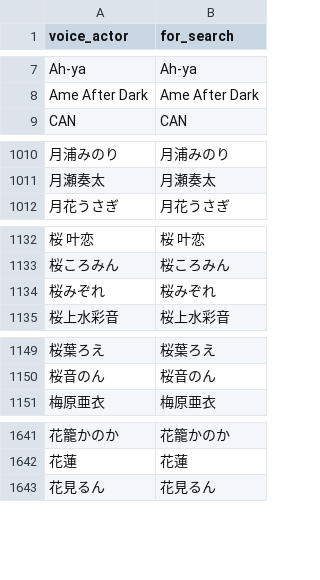
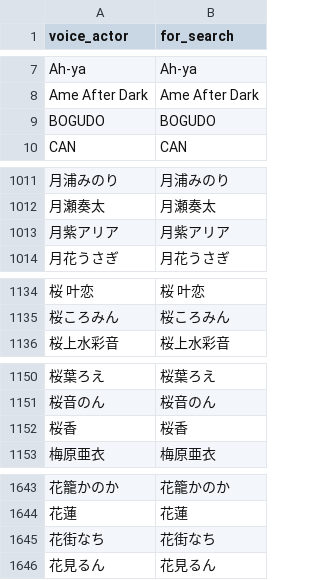
Before and after one commit to MASAYUKI-MORITA/kuppuku_database, a CSV file: voice_actors.csv, drawn as a sheet; only a part is shown, gaps mark what is left out; removed rows and columns are numbered as before the commit, all else as after; the diff covers the shown part only; the diff names each change by its address in the sheet, - before the commit and + after, or states it on an @@ line.

```diff
--- a/voice_actors.csv
+++ b/voice_actors.csv
+row 9: BOGUDO | BOGUDO
+row 1013: 月紫アリア | 月紫アリア
-row 1134: 桜みぞれ | 桜みぞれ
+row 1152: 桜香 | 桜香
+row 1645: 花街なち | 花街なち
```
Also changed, not shown: 1 added row elsewhere in this file, circles.csv.
